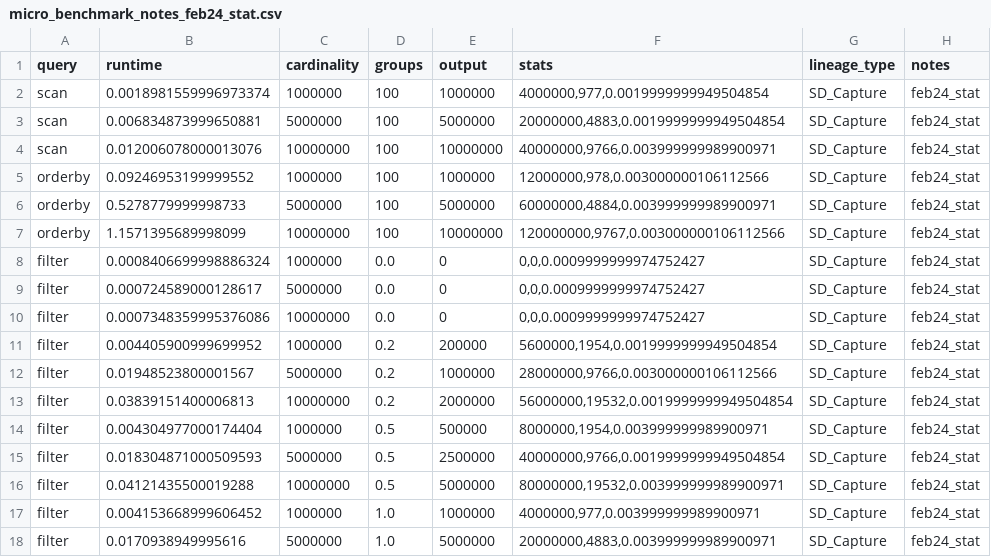
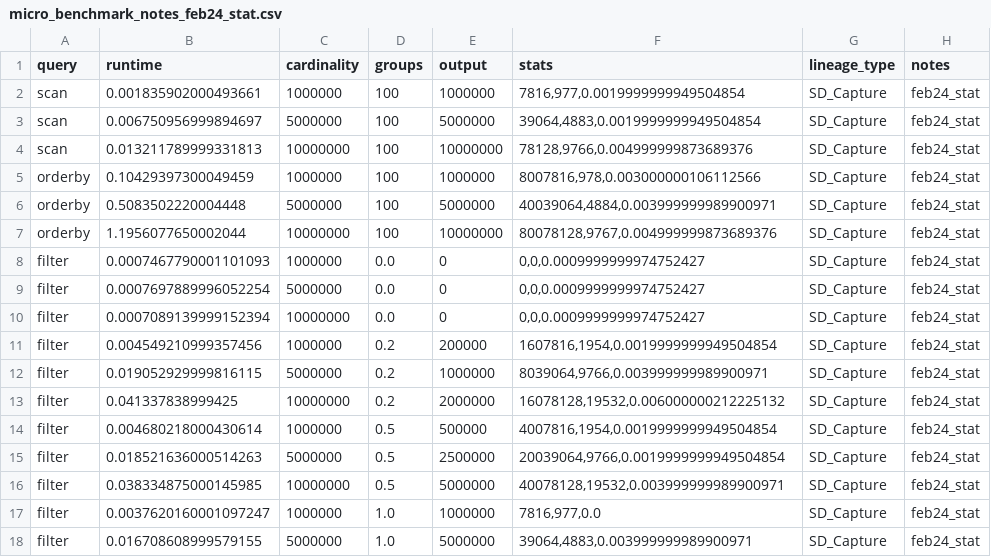
Before and after one commit to haneensa/SD_benchmark, a CSV file: eval_results/micro_benchmark_notes_feb24_stat.csv, drawn as a sheet; only a part is shown; the diff covers the shown part only.

Commit message:
update

```diff
--- a/eval_results/micro_benchmark_notes_feb24_stat.csv
+++ b/eval_results/micro_benchmark_notes_feb24_stat.csv
@@ -1,18 +1,18 @@
 query,runtime,cardinality,groups,output,stats,lineage_type,notes
-scan,0.0018981559996973374,1000000,100,1000000,"4000000,977,0.0019999999949504854",SD_Capture,feb24_stat
-scan,0.006834873999650881,5000000,100,5000000,"20000000,4883,0.0019999999949504854",SD_Capture,feb24_stat
-scan,0.012006078000013076,10000000,100,10000000,"40000000,9766,0.003999999989900971",SD_Capture,feb24_stat
-orderby,0.09246953199999552,1000000,100,1000000,"12000000,978,0.003000000106112566",SD_Capture,feb24_stat
-orderby,0.5278779999998733,5000000,100,5000000,"60000000,4884,0.003999999989900971",SD_Capture,feb24_stat
-orderby,1.1571395689998099,10000000,100,10000000,"120000000,9767,0.003000000106112566",SD_Capture,feb24_stat
-filter,0.0008406699998886324,1000000,0.0,0,"0,0,0.0009999999974752427",SD_Capture,feb24_stat
-filter,0.000724589000128617,5000000,0.0,0,"0,0,0.0009999999974752427",SD_Capture,feb24_stat
-filter,0.0007348359995376086,10000000,0.0,0,"0,0,0.0009999999974752427",SD_Capture,feb24_stat
-filter,0.004405900999699952,1000000,0.2,200000,"5600000,1954,0.0019999999949504854",SD_Capture,feb24_stat
-filter,0.01948523800001567,5000000,0.2,1000000,"28000000,9766,0.003000000106112566",SD_Capture,feb24_stat
-filter,0.03839151400006813,10000000,0.2,2000000,"56000000,19532,0.0019999999949504854",SD_Capture,feb24_stat
-filter,0.004304977000174404,1000000,0.5,500000,"8000000,1954,0.003999999989900971",SD_Capture,feb24_stat
-filter,0.018304871000509593,5000000,0.5,2500000,"40000000,9766,0.0019999999949504854",SD_Capture,feb24_stat
-filter,0.04121435500019288,10000000,0.5,5000000,"80000000,19532,0.003999999989900971",SD_Capture,feb24_stat
-filter,0.004153668999606452,1000000,1.0,1000000,"4000000,977,0.003999999989900971",SD_Capture,feb24_stat
-filter,0.0170938949995616,5000000,1.0,5000000,"20000000,4883,0.003999999989900971",SD_Capture,feb24_stat
+scan,0.001835902000493661,1000000,100,1000000,"7816,977,0.0019999999949504854",SD_Capture,feb24_stat
+scan,0.006750956999894697,5000000,100,5000000,"39064,4883,0.0019999999949504854",SD_Capture,feb24_stat
+scan,0.013211789999331813,10000000,100,10000000,"78128,9766,0.004999999873689376",SD_Capture,feb24_stat
+orderby,0.10429397300049459,1000000,100,1000000,"8007816,978,0.003000000106112566",SD_Capture,feb24_stat
+orderby,0.5083502220004448,5000000,100,5000000,"40039064,4884,0.003999999989900971",SD_Capture,feb24_stat
+orderby,1.1956077650002044,10000000,100,10000000,"80078128,9767,0.004999999873689376",SD_Capture,feb24_stat
+filter,0.0007467790001101093,1000000,0.0,0,"0,0,0.0009999999974752427",SD_Capture,feb24_stat
+filter,0.0007697889996052254,5000000,0.0,0,"0,0,0.0009999999974752427",SD_Capture,feb24_stat
+filter,0.0007089139999152394,10000000,0.0,0,"0,0,0.0009999999974752427",SD_Capture,feb24_stat
+filter,0.004549210999357456,1000000,0.2,200000,"1607816,1954,0.0019999999949504854",SD_Capture,feb24_stat
+filter,0.019052929999816115,5000000,0.2,1000000,"8039064,9766,0.003999999989900971",SD_Capture,feb24_stat
+filter,0.041337838999425,10000000,0.2,2000000,"16078128,19532,0.006000000212225132",SD_Capture,feb24_stat
+filter,0.004680218000430614,1000000,0.5,500000,"4007816,1954,0.0019999999949504854",SD_Capture,feb24_stat
+filter,0.018521636000514263,5000000,0.5,2500000,"20039064,9766,0.0019999999949504854",SD_Capture,feb24_stat
+filter,0.038334875000145985,10000000,0.5,5000000,"40078128,19532,0.003999999989900971",SD_Capture,feb24_stat
+filter,0.0037620160001097247,1000000,1.0,1000000,"7816,977,0.0",SD_Capture,feb24_stat
+filter,0.016708608999579155,5000000,1.0,5000000,"39064,4883,0.003999999989900971",SD_Capture,feb24_stat
```
Also changed, not shown: 160 edited cells elsewhere in this file.
